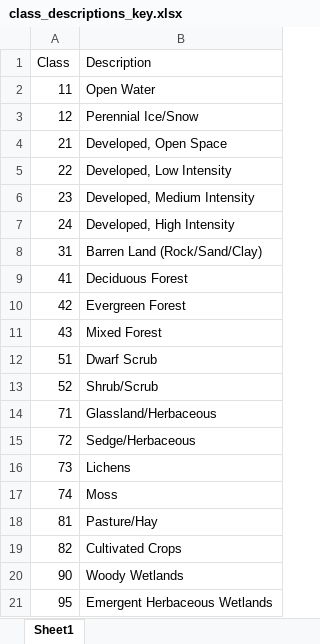
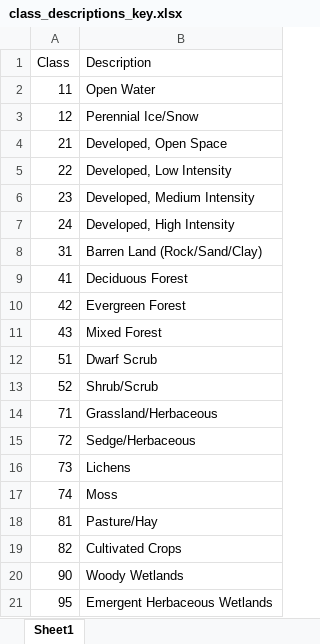
Before and after one commit to cemori24/esm244-final-project, an Excel workbook: carbon_stock_cfs/class_descriptions_key.xlsx, sheet Sheet1, drawn as a sheet; values as stored, in another font and other column widths than the file's, no borders; the diff names each change by its address in the sheet, - before the commit and + after, or states it on an @@ line.

Commit message:
fixed typo in carbon stock classification key file, further edits to all three tabs. main DISPLAY functionalities present. still need to build out interactive functionalities.

```diff
--- a/carbon_stock_cfs/class_descriptions_key.xlsx (sheet Sheet1)
+++ b/carbon_stock_cfs/class_descriptions_key.xlsx (sheet Sheet1)
-B14 (Description): Glassland/Herbaceous
+B14 (Description): Grassland/Herbaceous
```
Also changed, not shown: 1 other file.
